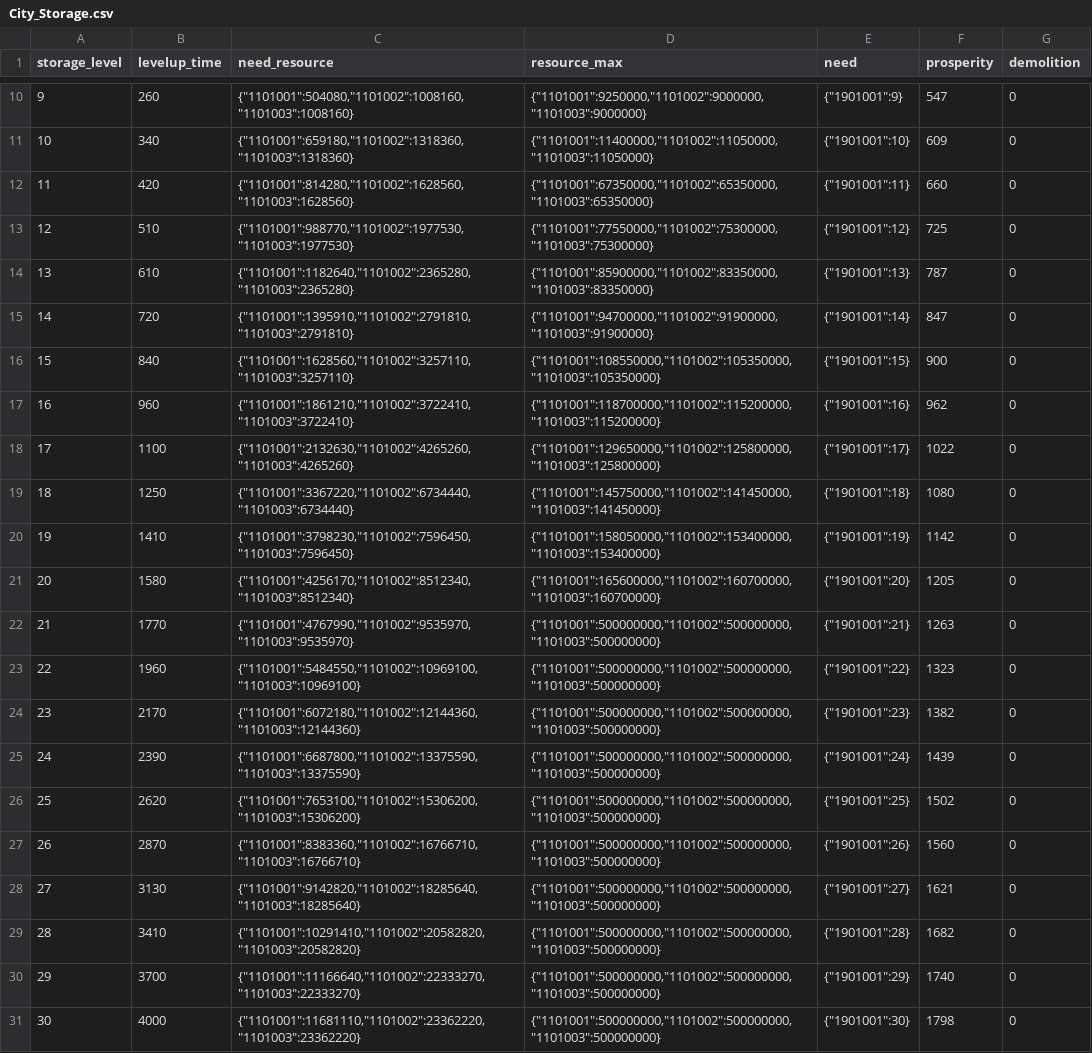
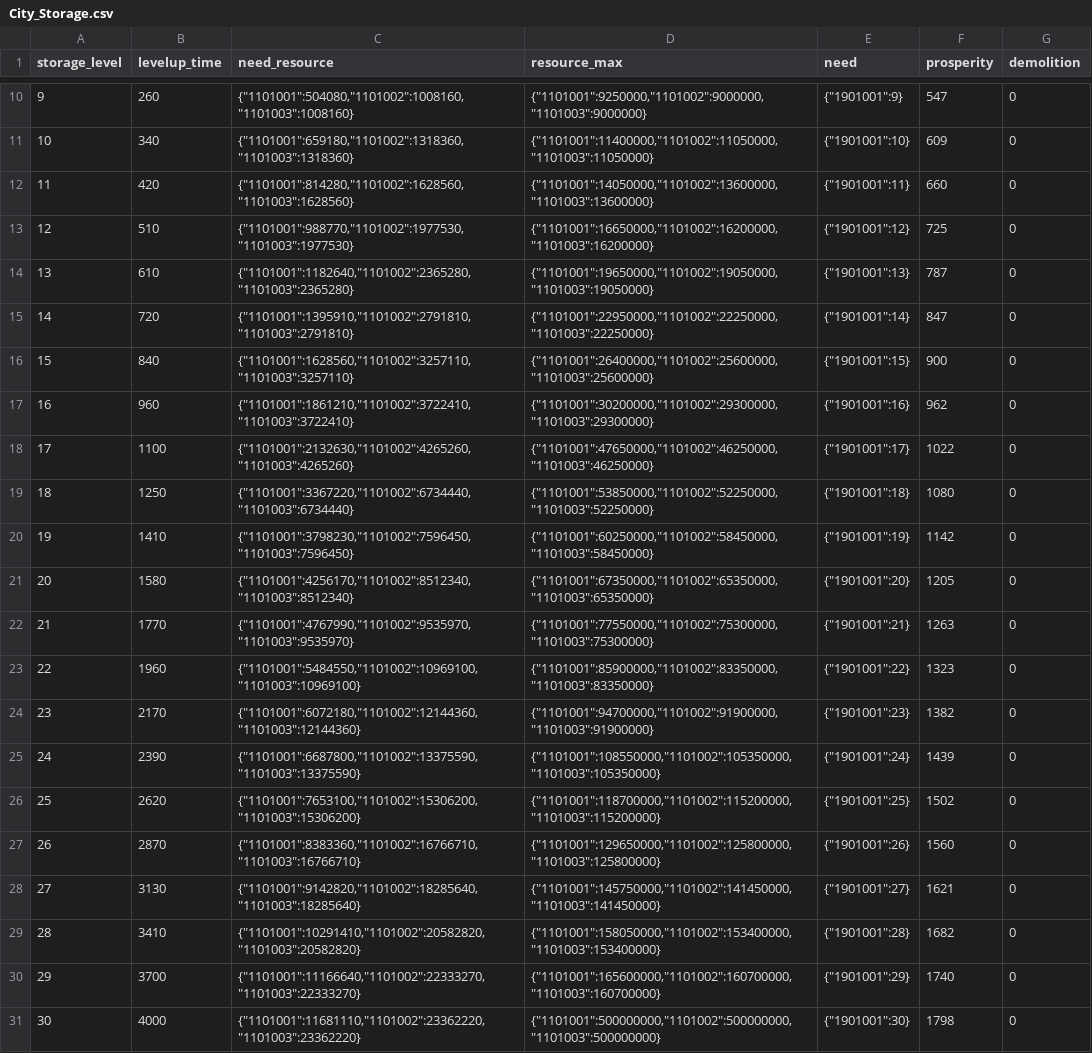
Before and after one commit to kspine/solution_pk, a CSV file: etc/poseidon/empery_center_data/City_Storage.csv, drawn as a sheet; only a part is shown, gaps mark what is left out; the diff names each change by its address in the sheet, - before the commit and + after, or states it on an @@ line.

Commit message:
data

```diff
--- a/etc/poseidon/empery_center_data/City_Storage.csv
+++ b/etc/poseidon/empery_center_data/City_Storage.csv
-D12 (resource_max): {"1101001":67350000,"1101002":65350000,"1101003":65350000}
+D12 (resource_max): {"1101001":14050000,"1101002":13600000,"1101003":13600000}
-D13 (resource_max): {"1101001":77550000,"1101002":75300000,"1101003":75300000}
+D13 (resource_max): {"1101001":16650000,"1101002":16200000,"1101003":16200000}
-D14 (resource_max): {"1101001":85900000,"1101002":83350000,"1101003":83350000}
+D14 (resource_max): {"1101001":19650000,"1101002":19050000,"1101003":19050000}
-D15 (resource_max): {"1101001":94700000,"1101002":91900000,"1101003":91900000}
+D15 (resource_max): {"1101001":22950000,"1101002":22250000,"1101003":22250000}
-D16 (resource_max): {"1101001":108550000,"1101002":105350000,"1101003":105350000}
+D16 (resource_max): {"1101001":26400000,"1101002":25600000,"1101003":25600000}
-D17 (resource_max): {"1101001":118700000,"1101002":115200000,"1101003":115200000}
+D17 (resource_max): {"1101001":30200000,"1101002":29300000,"1101003":29300000}
-D18 (resource_max): {"1101001":129650000,"1101002":125800000,"1101003":125800000}
+D18 (resource_max): {"1101001":47650000,"1101002":46250000,"1101003":46250000}
-D19 (resource_max): {"1101001":145750000,"1101002":141450000,"1101003":141450000}
+D19 (resource_max): {"1101001":53850000,"1101002":52250000,"1101003":52250000}
-D20 (resource_max): {"1101001":158050000,"1101002":153400000,"1101003":153400000}
+D20 (resource_max): {"1101001":60250000,"1101002":58450000,"1101003":58450000}
-D21 (resource_max): {"1101001":165600000,"1101002":160700000,"1101003":160700000}
+D21 (resource_max): {"1101001":67350000,"1101002":65350000,"1101003":65350000}
-D22 (resource_max): {"1101001":500000000,"1101002":500000000,"1101003":500000000}
+D22 (resource_max): {"1101001":77550000,"1101002":75300000,"1101003":75300000}
-D23 (resource_max): {"1101001":500000000,"1101002":500000000,"1101003":500000000}
+D23 (resource_max): {"1101001":85900000,"1101002":83350000,"1101003":83350000}
-D24 (resource_max): {"1101001":500000000,"1101002":500000000,"1101003":500000000}
+D24 (resource_max): {"1101001":94700000,"1101002":91900000,"1101003":91900000}
-D25 (resource_max): {"1101001":500000000,"1101002":500000000,"1101003":500000000}
+D25 (resource_max): {"1101001":108550000,"1101002":105350000,"1101003":105350000}
-D26 (resource_max): {"1101001":500000000,"1101002":500000000,"1101003":500000000}
+D26 (resource_max): {"1101001":118700000,"1101002":115200000,"1101003":115200000}
-D27 (resource_max): {"1101001":500000000,"1101002":500000000,"1101003":500000000}
+D27 (resource_max): {"1101001":129650000,"1101002":125800000,"1101003":125800000}
-D28 (resource_max): {"1101001":500000000,"1101002":500000000,"1101003":500000000}
+D28 (resource_max): {"1101001":145750000,"1101002":141450000,"1101003":141450000}
-D29 (resource_max): {"1101001":500000000,"1101002":500000000,"1101003":500000000}
+D29 (resource_max): {"1101001":158050000,"1101002":153400000,"1101003":153400000}
-D30 (resource_max): {"1101001":500000000,"1101002":500000000,"1101003":500000000}
+D30 (resource_max): {"1101001":165600000,"1101002":160700000,"1101003":160700000}
```
Also changed, not shown: etc/poseidon/empery_center_data/City_College_tech.csv, 1 other file.
